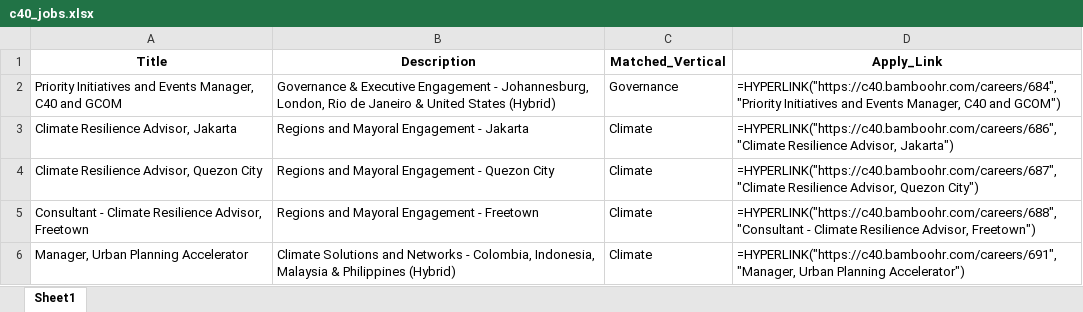
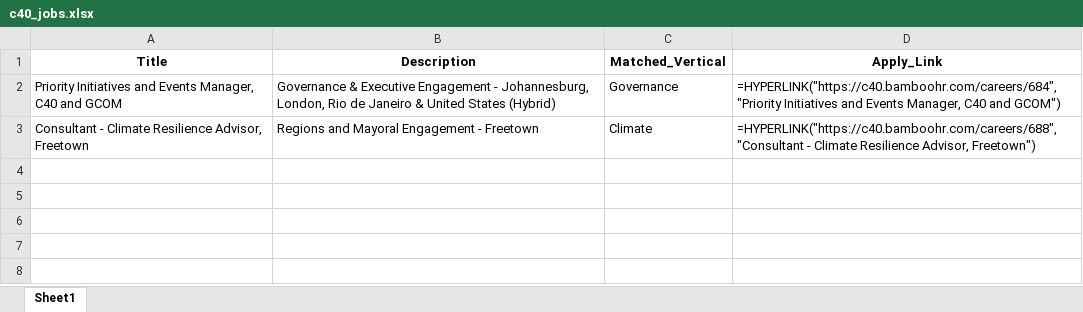
Before and after one commit to RajuSakshena/c40-jobs-scraper, an Excel workbook: scraper/output/c40_jobs.xlsx, sheet Sheet1, drawn as a sheet; values as stored, in another font and other column widths than the file's, no borders; formulas without a stored value are shown as written; the diff names each change by its address in the sheet, - before the commit and + after, or states it on an @@ line.

```diff
--- a/scraper/output/c40_jobs.xlsx (sheet Sheet1)
+++ b/scraper/output/c40_jobs.xlsx (sheet Sheet1)
-row 3: Climate Resilience Advisor, Jakarta | Regions and Mayoral Engagement - Jakarta | Climate | =HYPERLINK("https://c40.bamboohr.com/careers/686", "Climate Resilience Advisor, Jakarta")
-row 4: Climate Resilience Advisor, Quezon City | Regions and Mayoral Engagement - Quezon City | Climate | =HYPERLINK("https://c40.bamboohr.com/careers/687", "Climate Resilience Advisor, Quezon City")
-row 6: Manager, Urban Planning Accelerator | Climate Solutions and Networks - Colombia, Indonesia, Malaysia & Philippines (Hybrid) | Climate | =HYPERLINK("https://c40.bamboohr.com/careers/691", "Manager, Urban Planning Accelerator")
```
